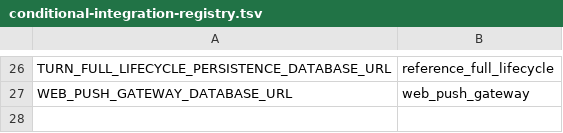
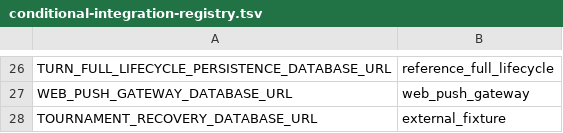
Before and after one commit to hided62/hidche_core2026, a TSV file: tools/conditional-integration-registry.tsv, drawn as a sheet; only a part is shown, gaps mark what is left out.

```diff
--- a/tools/conditional-integration-registry.tsv
+++ b/tools/conditional-integration-registry.tsv
@@ -27 +27,2 @@ TURN_FULL_LIFECYCLE_PERSISTENCE_DATABASE_URL	reference_full_lifecycle
 WEB_PUSH_GATEWAY_DATABASE_URL	web_push_gateway
+TOURNAMENT_RECOVERY_DATABASE_URL	external_fixture
```
Also changed, not shown: 11 other files.
